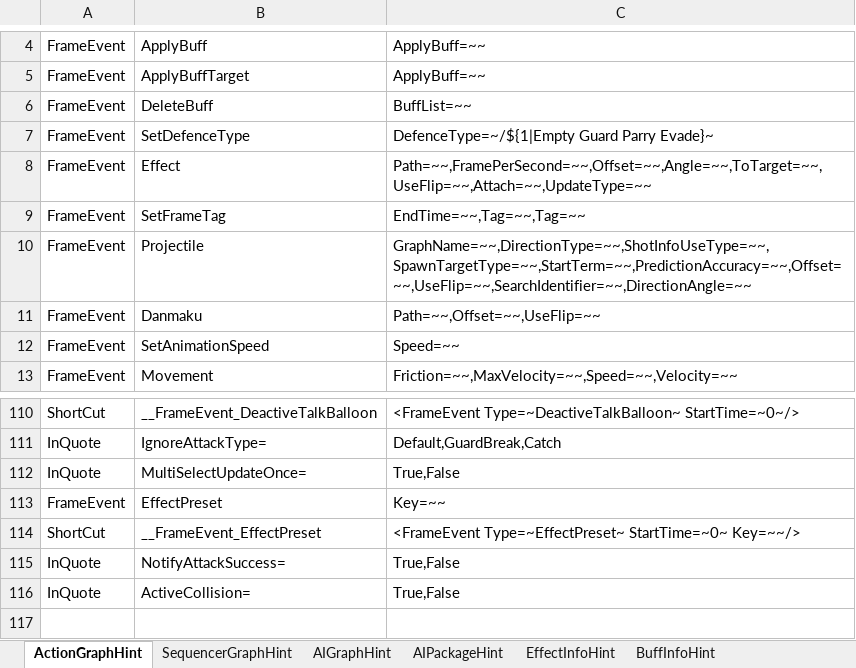
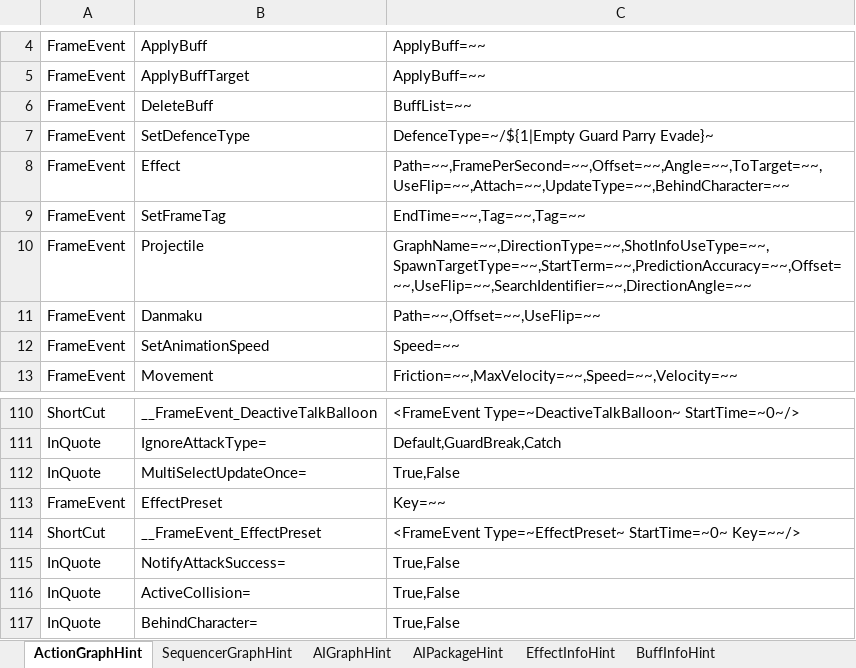
Before and after one commit to NEtuee/ProjectMS, an Excel workbook: Tools/ActionGraphHint.xlsm, sheet ActionGraphHint, drawn as a sheet; only a part is shown, gaps mark what is left out; values as stored, in another font and other column widths than the file's, no borders; charts and pictures not drawn; the diff names each change by its address in the sheet, - before the commit and + after, or states it on an @@ line.

```diff
--- a/Tools/ActionGraphHint.xlsm (sheet ActionGraphHint)
+++ b/Tools/ActionGraphHint.xlsm (sheet ActionGraphHint)
-C8: Path=~~,FramePerSecond=~~,Offset=~~,Angle=~~,ToTarget=~~,UseFlip=~~,Attach=~~,UpdateType=~~
+C8: Path=~~,FramePerSecond=~~,Offset=~~,Angle=~~,ToTarget=~~,UseFlip=~~,Attach=~~,UpdateType=~~,BehindCharacter=~~
+row 117: InQuote | BehindCharacter= | True,False
```
Also changed, not shown: 17 other files.
